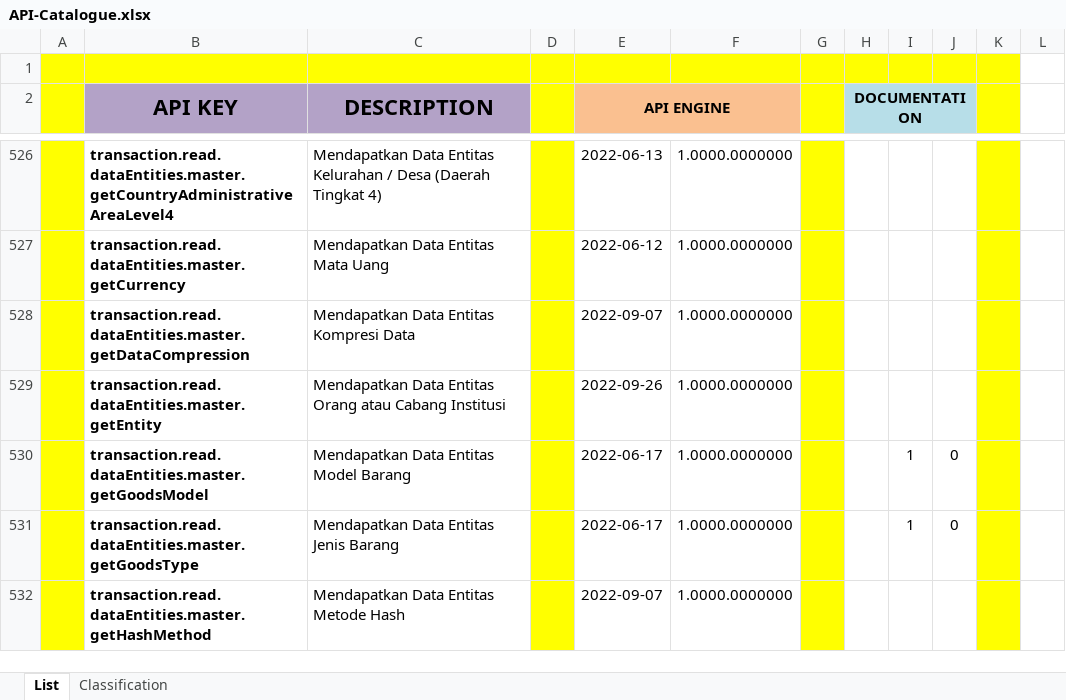
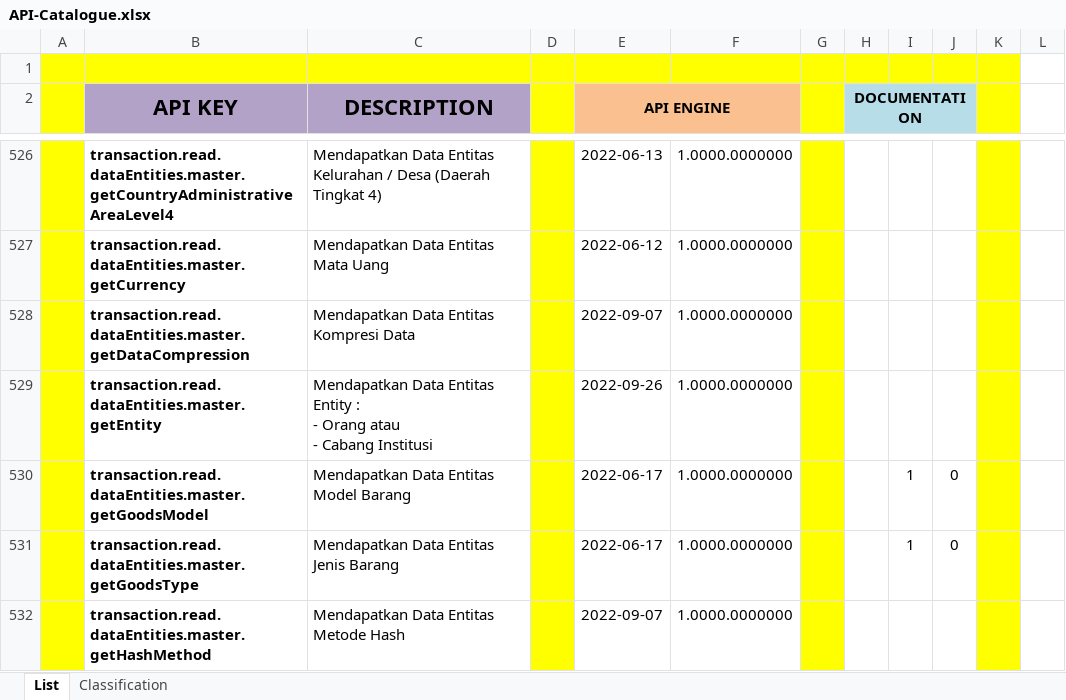
Before and after one commit to ptqdctechnologies/ERPReborn, an Excel workbook: Documentation/Documents/Blue Print/Documents - API/API-Catalogue.xlsx, sheet List, drawn as a sheet; only a part is shown, gaps mark what is left out; values as stored, in another font and other column widths than the file's, no borders; ↵ is a line break in a cell; the diff names each change by its address in the sheet, - before the commit and + after, or states it on an @@ line.

Commit message:
Update Pertanggal 30 September 2022 18:24 WIB

```diff
--- a/Documentation/Documents/Blue Print/Documents - API/API-Catalogue.xlsx (sheet List)
+++ b/Documentation/Documents/Blue Print/Documents - API/API-Catalogue.xlsx (sheet List)
-C529 (DESCRIPTION): …Data Entitas Orang atau Cabang Institusi
+C529 (DESCRIPTION): …Data Entitas Entity : ↵ - Orang atau ↵ - Cabang Institusi
```
